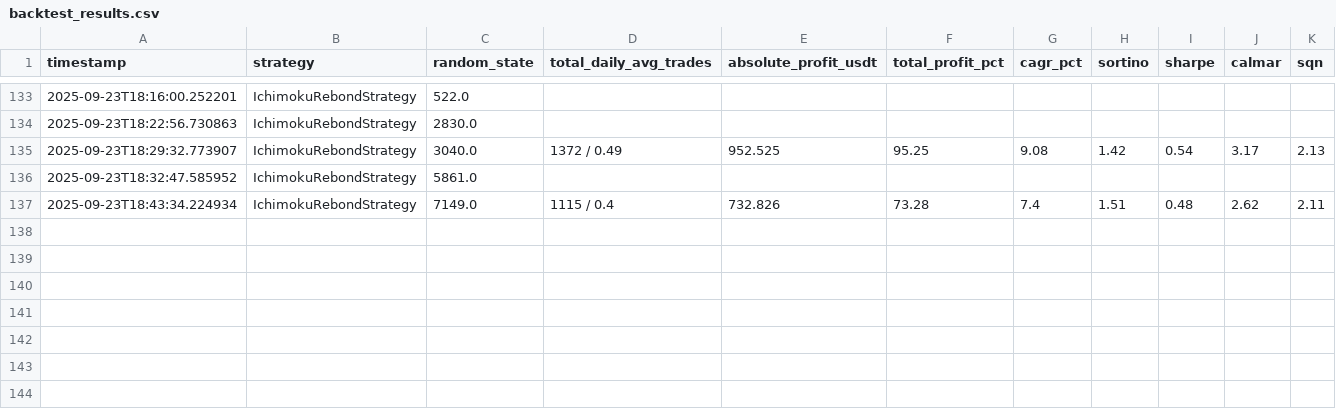
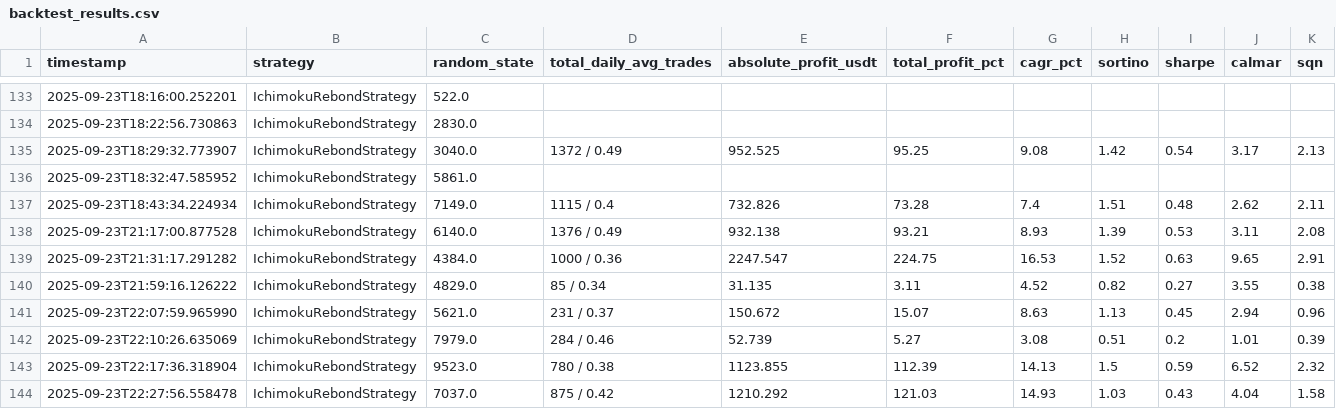
Before and after one commit to shudec/ft_userdata, a CSV file: backtest_results.csv, drawn as a sheet; only a part is shown, gaps mark what is left out; rows hold the shown columns only; the diff names each change by its address in the sheet, - before the commit and + after, or states it on an @@ line.

```diff
--- a/backtest_results.csv
+++ b/backtest_results.csv
+row 138: 2025-09-23T21:17:00.877528 | IchimokuRebondStrategy | 6140.0 | 1376 / 0.49 | 932.138 | 93.21 | 8.93 | 1.39 | 0.53 | 3.11 | 2.08
+row 139: 2025-09-23T21:31:17.291282 | IchimokuRebondStrategy | 4384.0 | 1000 / 0.36 | 2247.547 | 224.75 | 16.53 | 1.52 | 0.63 | 9.65 | 2.91
+row 140: 2025-09-23T21:59:16.126222 | IchimokuRebondStrategy | 4829.0 | 85 / 0.34 | 31.135 | 3.11 | 4.52 | 0.82 | 0.27 | 3.55 | 0.38
+row 141: 2025-09-23T22:07:59.965990 | IchimokuRebondStrategy | 5621.0 | 231 / 0.37 | 150.672 | 15.07 | 8.63 | 1.13 | 0.45 | 2.94 | 0.96
+row 142: 2025-09-23T22:10:26.635069 | IchimokuRebondStrategy | 7979.0 | 284 / 0.46 | 52.739 | 5.27 | 3.08 | 0.51 | 0.2 | 1.01 | 0.39
+row 143: 2025-09-23T22:17:36.318904 | IchimokuRebondStrategy | 9523.0 | 780 / 0.38 | 1123.855 | 112.39 | 14.13 | 1.5 | 0.59 | 6.52 | 2.32
+row 144: 2025-09-23T22:27:56.558478 | IchimokuRebondStrategy | 7037.0 | 875 / 0.42 | 1210.292 | 121.03 | 14.93 | 1.03 | 0.43 | 4.04 | 1.58
```
Also changed, not shown: 10 other files.
